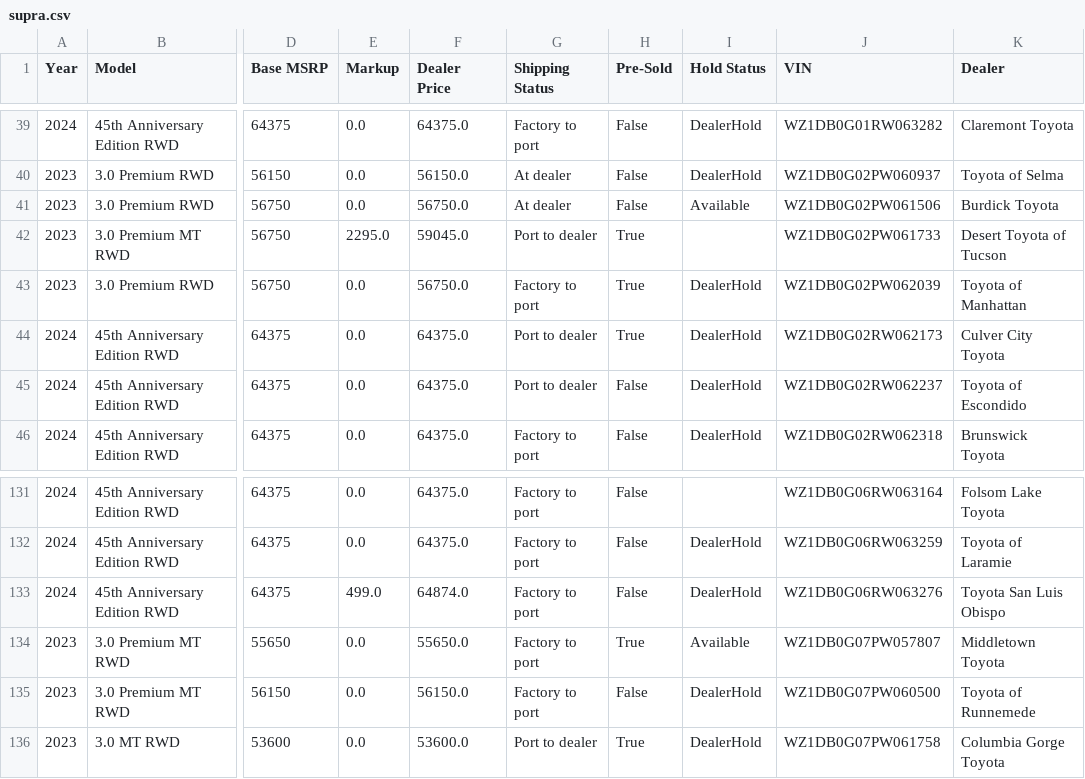
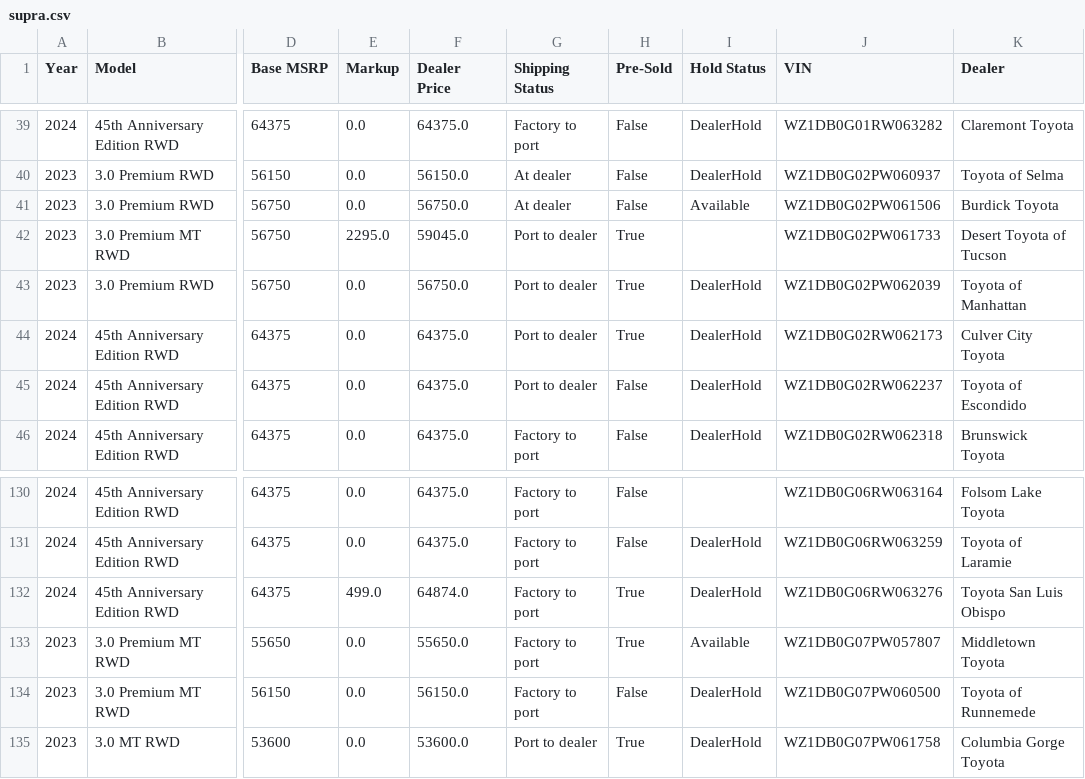
Before and after one commit to yowzar/yotagrabber, a CSV file: output/supra.csv, drawn as a sheet; only a part is shown, gaps mark what is left out; addresses are those after the commit; the diff covers the shown part only; the diff names each change by its address in the sheet, - before the commit and + after, or states it on an @@ line.

```diff
--- a/output/supra.csv
+++ b/output/supra.csv
-G43 (Shipping Status): Factory to port
+G43 (Shipping Status): Port to dealer
-H132 (Pre-Sold): False
+H132 (Pre-Sold): True
```
Also changed, not shown: 4 added rows, 4 removed rows and 6 edited cells elsewhere in this file, output/bz4x.csv, output/grcorolla.csv, 43 other files.
